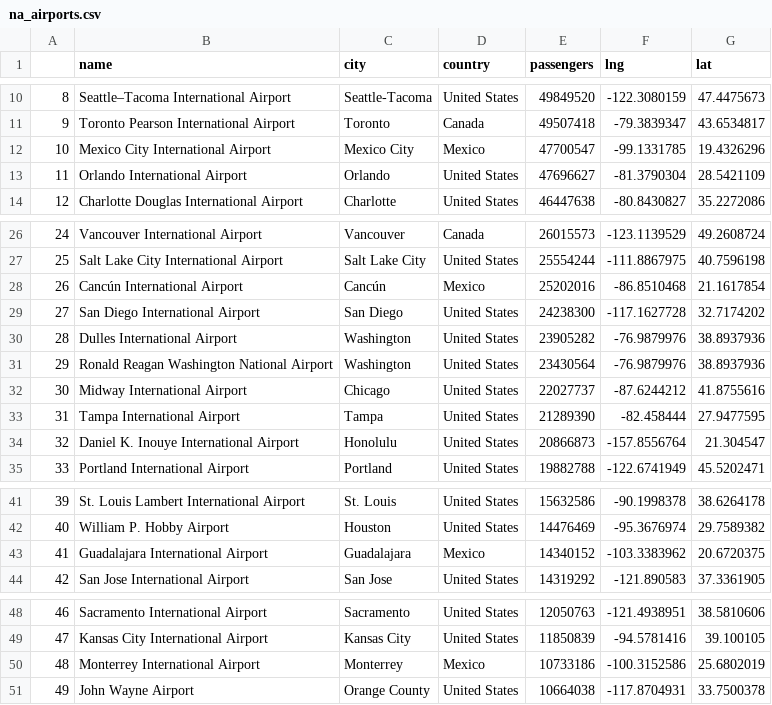
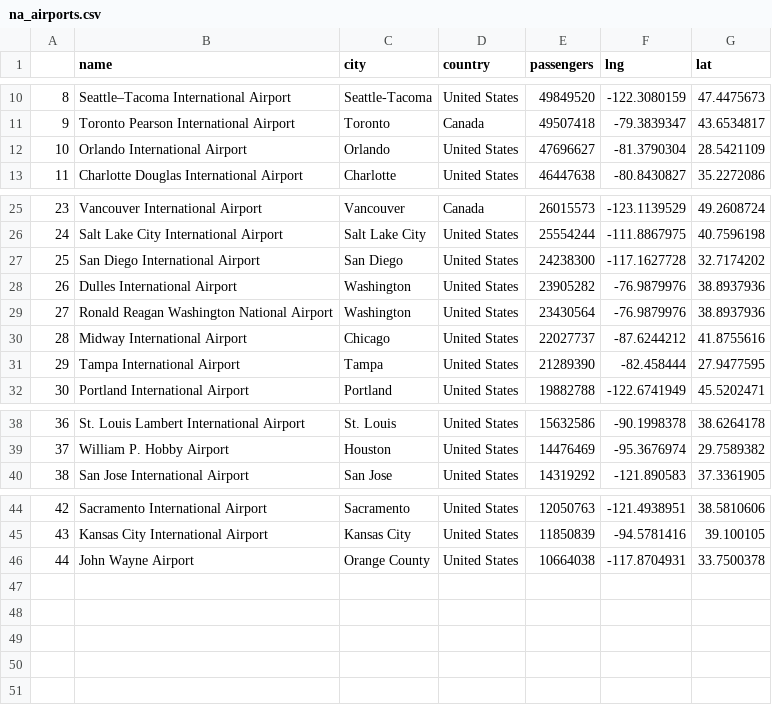
Before and after one commit to RitaTcepeleva/Hub, a CSV file: data/na_airports.csv, drawn as a sheet; only a part is shown, gaps mark what is left out; removed rows and columns are numbered as before the commit, all else as after; the diff names each change by its address in the sheet, - before the commit and + after, or states it on an @@ line.

```diff
--- a/data/na_airports.csv
+++ b/data/na_airports.csv
-row 12: 10 | Mexico City International Airport | Mexico City | Mexico | 47700547 | -99.1331785 | 19.4326296
@@ column A renumbered from row 12 down @@
-row 28: 26 | Cancún International Airport | Cancún | Mexico | 25202016 | -86.8510468 | 21.1617854
-row 34: 32 | Daniel K. Inouye International Airport | Honolulu | United States | 20866873 | -157.8556764 | 21.304547
-row 43: 41 | Guadalajara International Airport | Guadalajara | Mexico | 14340152 | -103.3383962 | 20.6720375
-row 50: 48 | Monterrey International Airport | Monterrey | Mexico | 10733186 | -100.3152586 | 25.6802019
```
Also changed, not shown: data/hi_airports.csv, 14 other files.
